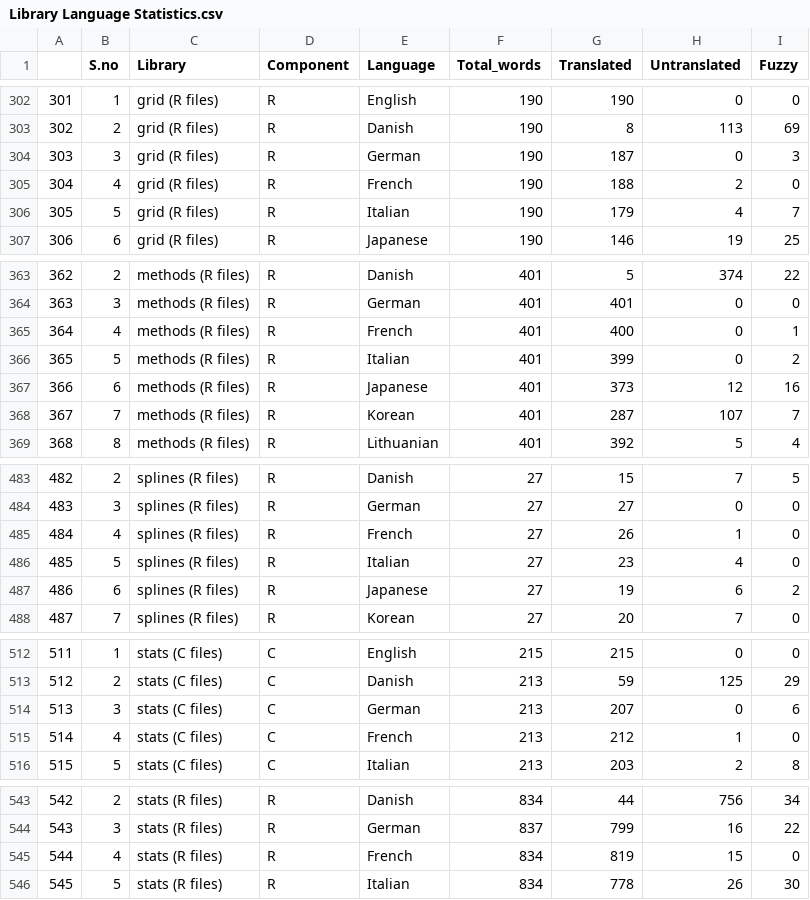
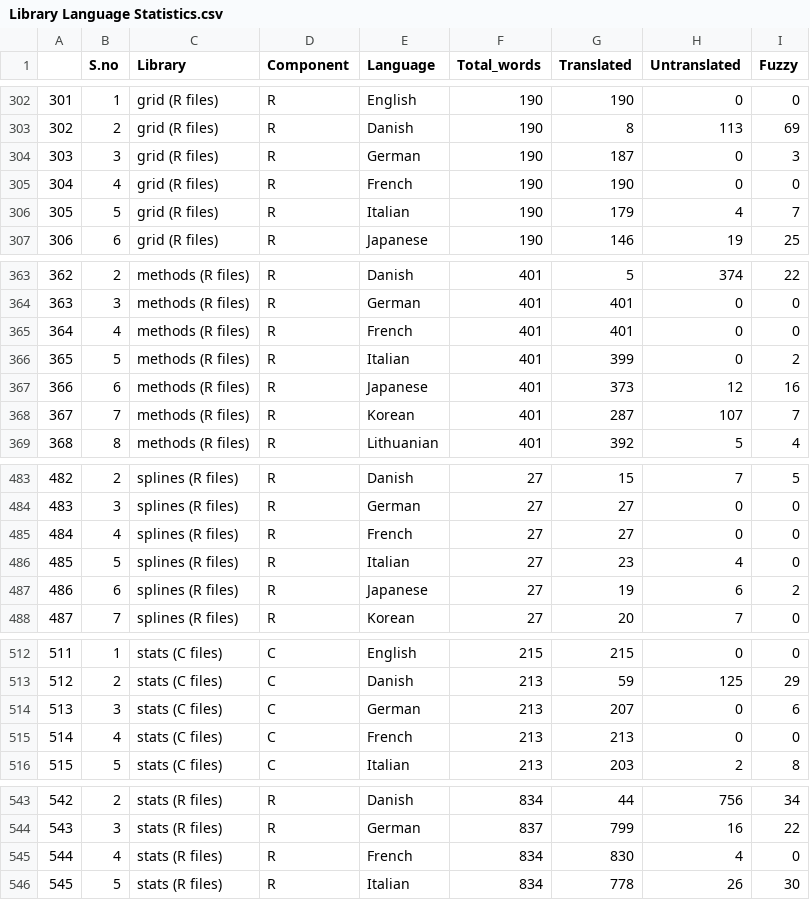
Before and after one commit to r-devel/translations-dashboard, a CSV file: weblate/Library Language Statistics/Library Language Statistics.csv, drawn as a sheet; only a part is shown, gaps mark what is left out; the diff covers the shown part only.

```diff
--- a/weblate/Library Language Statistics/Library Language Statistics.csv
+++ b/weblate/Library Language Statistics/Library Language Statistics.csv
@@ -304,3 +304,3 @@
 "303",3,"grid (R files)","R","German",190,187,0,3
-"304",4,"grid (R files)","R","French",190,188,2,0
+"304",4,"grid (R files)","R","French",190,190,0,0
 "305",5,"grid (R files)","R","Italian",190,179,4,7
@@ -364,3 +364,3 @@
 "363",3,"methods (R files)","R","German",401,401,0,0
-"364",4,"methods (R files)","R","French",401,400,0,1
+"364",4,"methods (R files)","R","French",401,401,0,0
 "365",5,"methods (R files)","R","Italian",401,399,0,2
@@ -484,3 +484,3 @@
 "483",3,"splines (R files)","R","German",27,27,0,0
-"484",4,"splines (R files)","R","French",27,26,1,0
+"484",4,"splines (R files)","R","French",27,27,0,0
 "485",5,"splines (R files)","R","Italian",27,23,4,0
@@ -514,3 +514,3 @@
 "513",3,"stats (C files)","C","German",213,207,0,6
-"514",4,"stats (C files)","C","French",213,212,1,0
+"514",4,"stats (C files)","C","French",213,213,0,0
 "515",5,"stats (C files)","C","Italian",213,203,2,8
@@ -544,3 +544,3 @@
 "543",3,"stats (R files)","R","German",837,799,16,22
-"544",4,"stats (R files)","R","French",834,819,15,0
+"544",4,"stats (R files)","R","French",834,830,4,0
 "545",5,"stats (R files)","R","Italian",834,778,26,30
```
Also changed, not shown: 16 edited cells elsewhere in this file.
